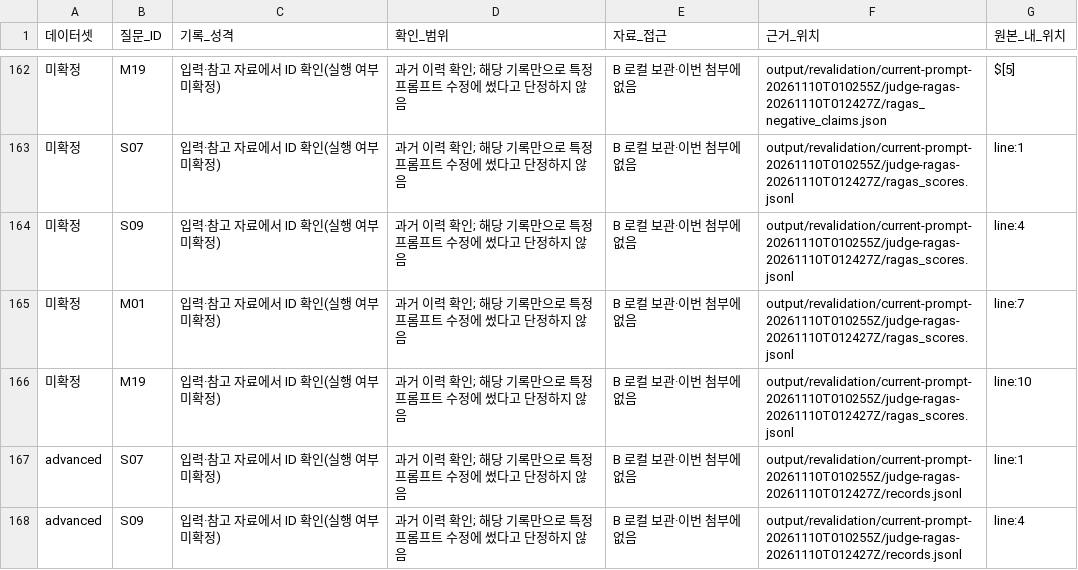
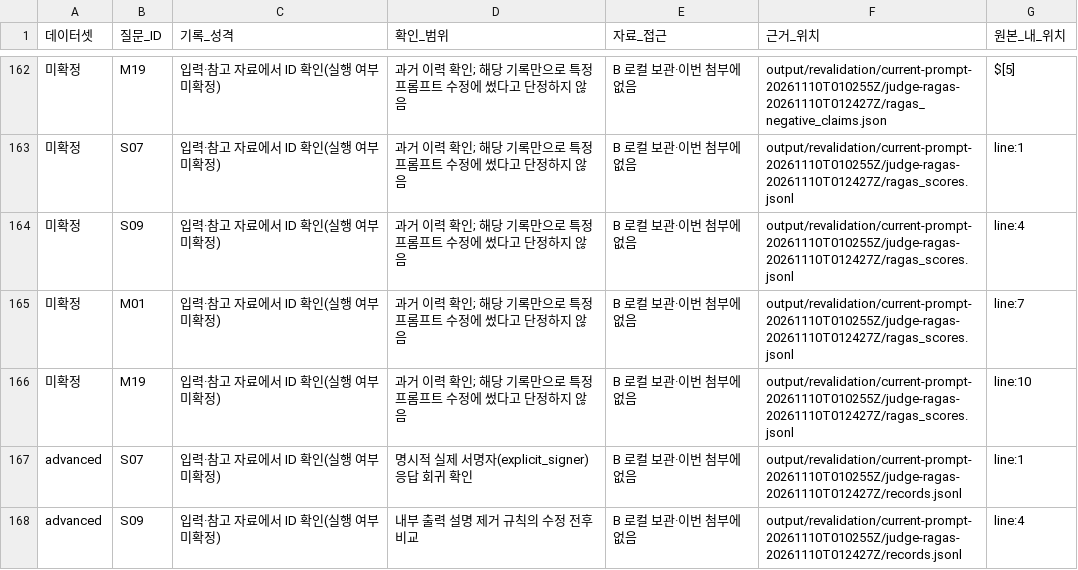
Before and after one commit to Somali-AI-Pirates/ADEN, a CSV file: experimental/chsopo89/repro/pr54-b-review-20261112/usage-evidence.csv, drawn as a sheet; only a part is shown, gaps mark what is left out; the diff covers the shown part only; the diff names each change by its address in the sheet, - before the commit and + after, or states it on an @@ line.

```diff
--- a/experimental/chsopo89/repro/pr54-b-review-20261112/usage-evidence.csv
+++ b/experimental/chsopo89/repro/pr54-b-review-20261112/usage-evidence.csv
-D167 (확인_범위): 과거 이력 확인; 해당 기록만으로 특정 프롬프트 수정에 썼다고 단정하지 않음
+D167 (확인_범위): 명시적 실제 서명자(explicit_signer) 응답 회귀 확인
-D168 (확인_범위): 과거 이력 확인; 해당 기록만으로 특정 프롬프트 수정에 썼다고 단정하지 않음
+D168 (확인_범위): 내부 출력 설명 제거 규칙의 수정 전후 비교
```
Also changed, not shown: 40 edited cells elsewhere in this file, experimental/chsopo89/repro/pr54-b-review-20261112/used-questions.csv, 22 other files.
